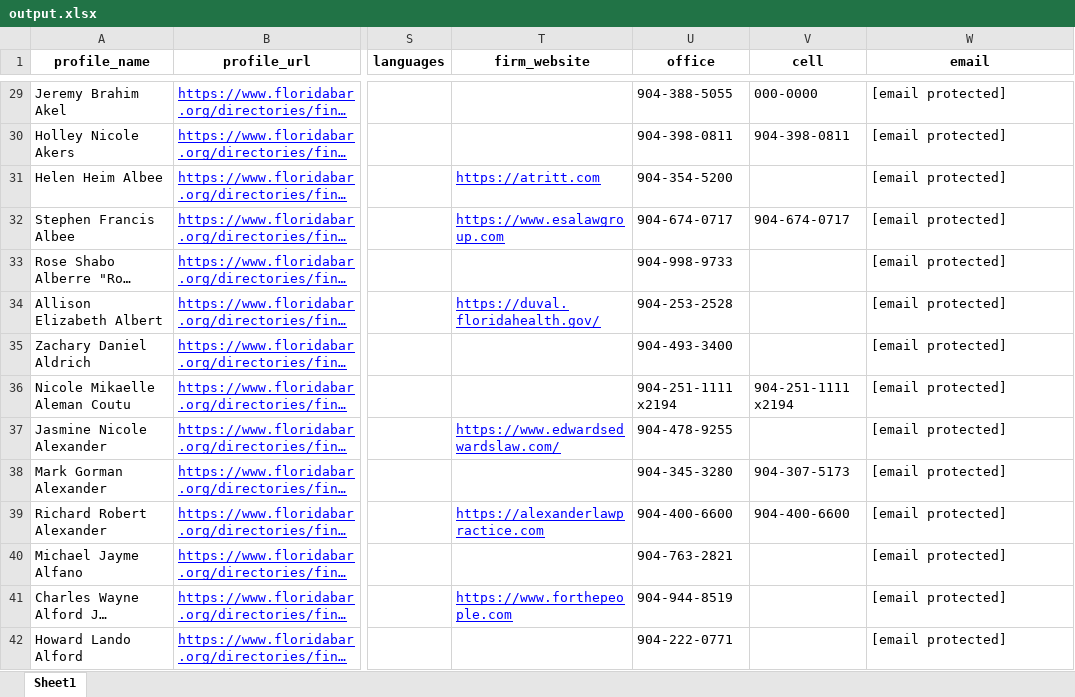
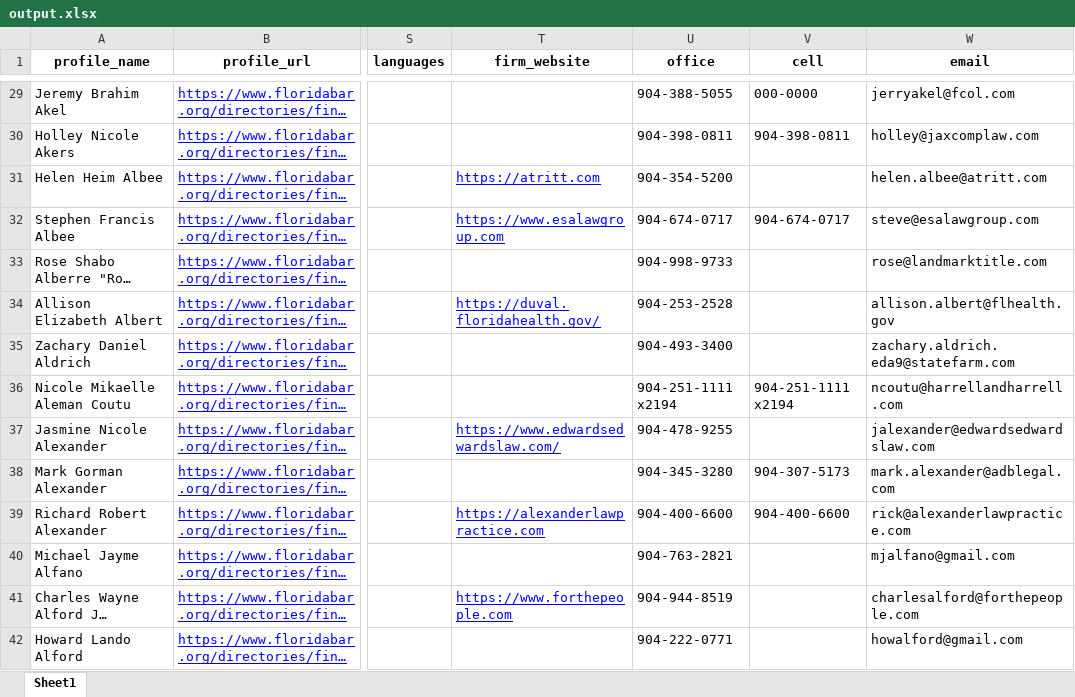
Before and after one commit to lightbeem3296/scrap-www.floridabar.org, an Excel workbook: output.xlsx, sheet Sheet1, drawn as a sheet; only a part is shown, gaps mark what is left out; long unchanged cells end in …; values as stored, in another font and other column widths than the file's, no borders; the diff covers the shown part only; the diff names each change by its address in the sheet, - before the commit and + after, or states it on an @@ line.

```diff
--- a/output.xlsx (sheet Sheet1)
+++ b/output.xlsx (sheet Sheet1)
-W29 (email): [email protected]
+W29 (email): jerryakel@fcol.com
-W30 (email): [email protected]
+W30 (email): holley@jaxcomplaw.com
-W31 (email): [email protected]
+W31 (email): helen.albee@atritt.com
-W32 (email): [email protected]
+W32 (email): steve@esalawgroup.com
-W33 (email): [email protected]
+W33 (email): rose@landmarktitle.com
-W34 (email): [email protected]
+W34 (email): allison.albert@flhealth.gov
-W35 (email): [email protected]
+W35 (email): zachary.aldrich.eda9@statefarm.com
-W36 (email): [email protected]
+W36 (email): ncoutu@harrellandharrell.com
-W37 (email): [email protected]
+W37 (email): jalexander@edwardsedwardslaw.com
-W38 (email): [email protected]
+W38 (email): mark.alexander@adblegal.com
-W39 (email): [email protected]
+W39 (email): rick@alexanderlawpractice.com
-W40 (email): [email protected]
+W40 (email): mjalfano@gmail.com
-W41 (email): [email protected]
+W41 (email): charlesalford@forthepeople.com
-W42 (email): [email protected]
+W42 (email): howalford@gmail.com
```
Also changed, not shown: 12 added rows and 63 edited cells elsewhere in this sheet, 6 other files.
